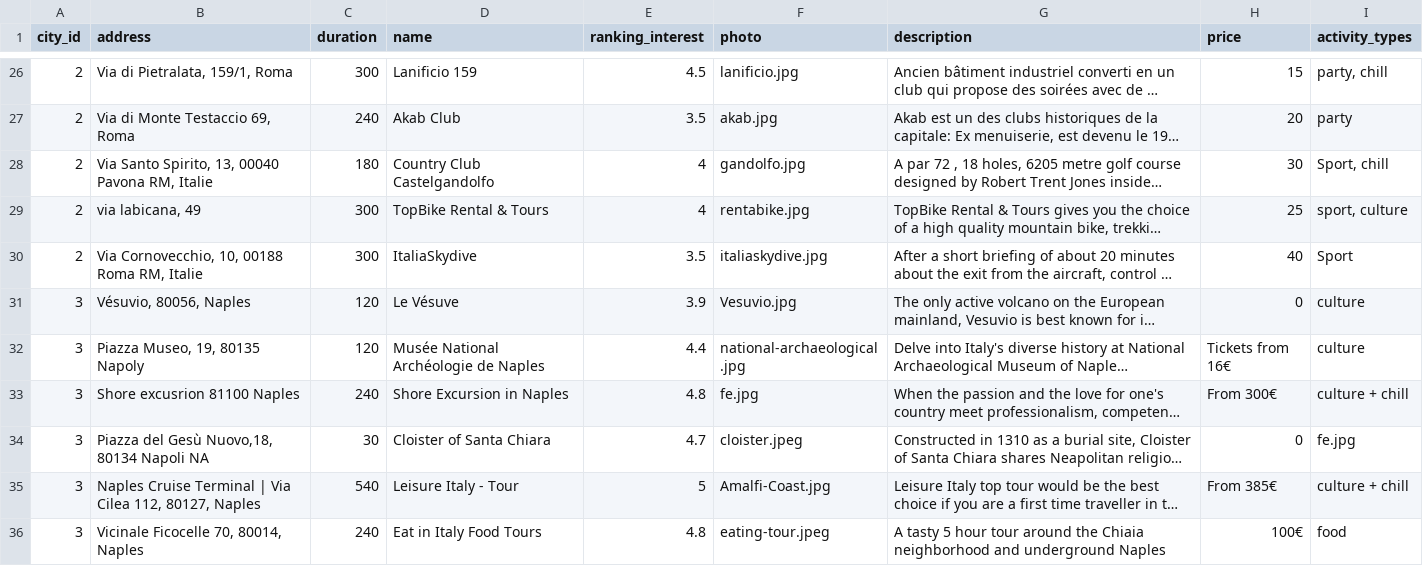
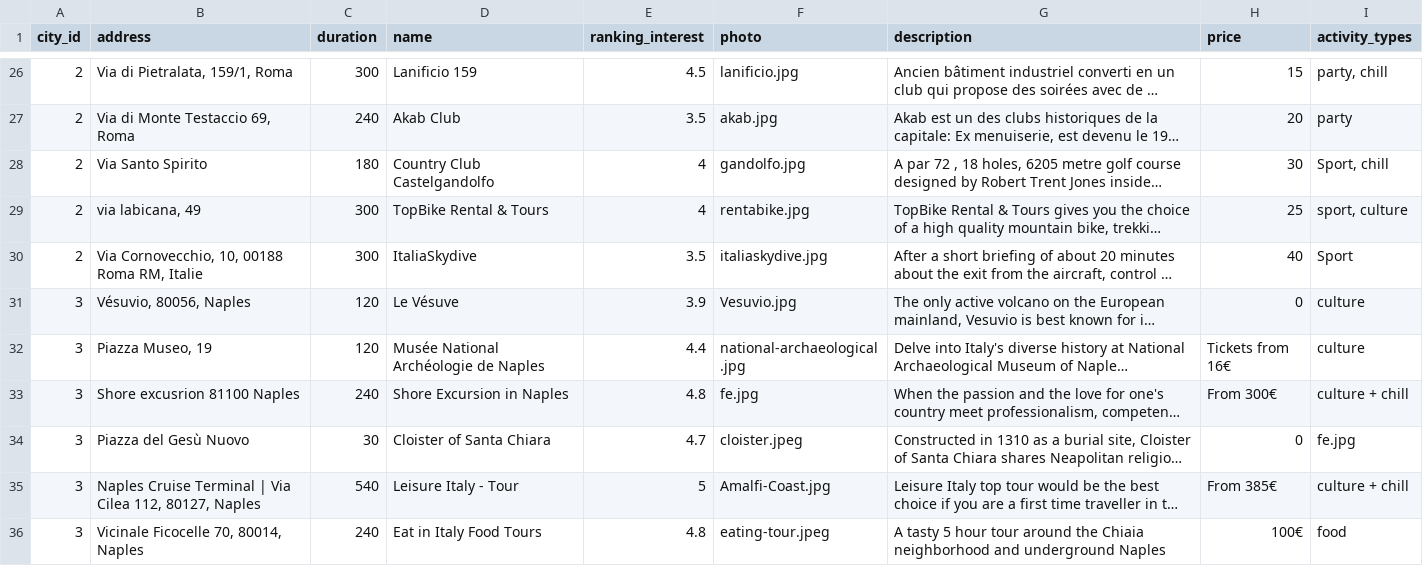
Before and after one commit to lelghrib/tripper, a CSV file: lib/seeds/activity_italy.csv, drawn as a sheet; only a part is shown, gaps mark what is left out; long unchanged cells end in …; the diff covers the shown part only; the diff names each change by its address in the sheet, - before the commit and + after, or states it on an @@ line.

```diff
--- a/lib/seeds/activity_italy.csv
+++ b/lib/seeds/activity_italy.csv
-B28 (address): Via Santo Spirito, 13, 00040 Pavona RM, Italie
+B28 (address): Via Santo Spirito
-B32 (address): Piazza Museo, 19, 80135 Napoly
+B32 (address): Piazza Museo, 19
-B34 (address): Piazza del Gesù Nuovo,18, 80134 Napoli NA
+B34 (address): Piazza del Gesù Nuovo
```
Also changed, not shown: 20 edited cells elsewhere in this file, 5 other files.
